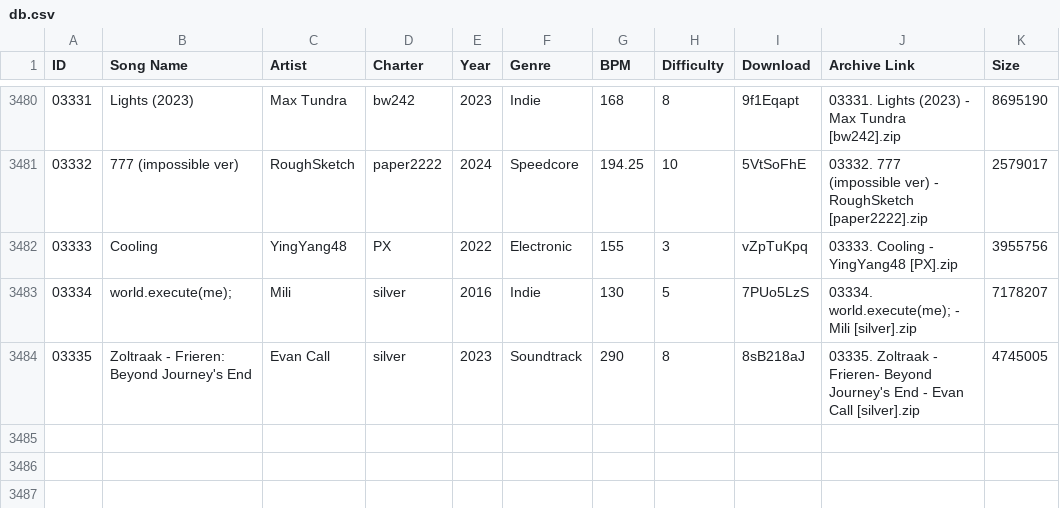
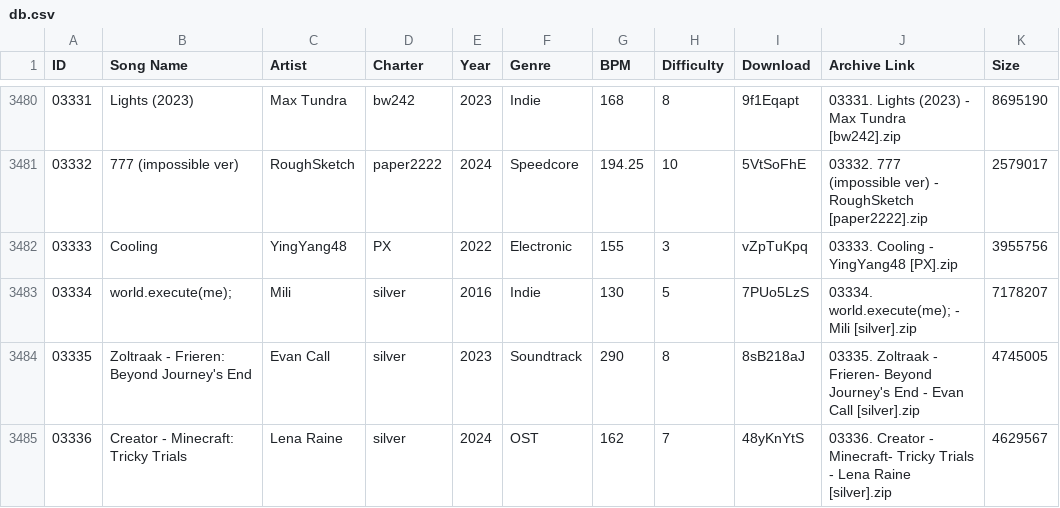
Before and after one commit to tc-mods/TromboneDB, a CSV file: docs/data/db.csv, drawn as a sheet; only a part is shown, gaps mark what is left out; the diff names each change by its address in the sheet, - before the commit and + after, or states it on an @@ line.

```diff
--- a/docs/data/db.csv
+++ b/docs/data/db.csv
+row 3485: 03336 | Creator - Minecraft: Tricky Trials | Lena Raine | silver | 2024 | OST | 162 | 7 | 48yKnYtS | 03336. Creator - Minecraft- Tricky Trials - Lena Raine [silver].zip | 4629567
```
Also changed, not shown: 2 other files.
